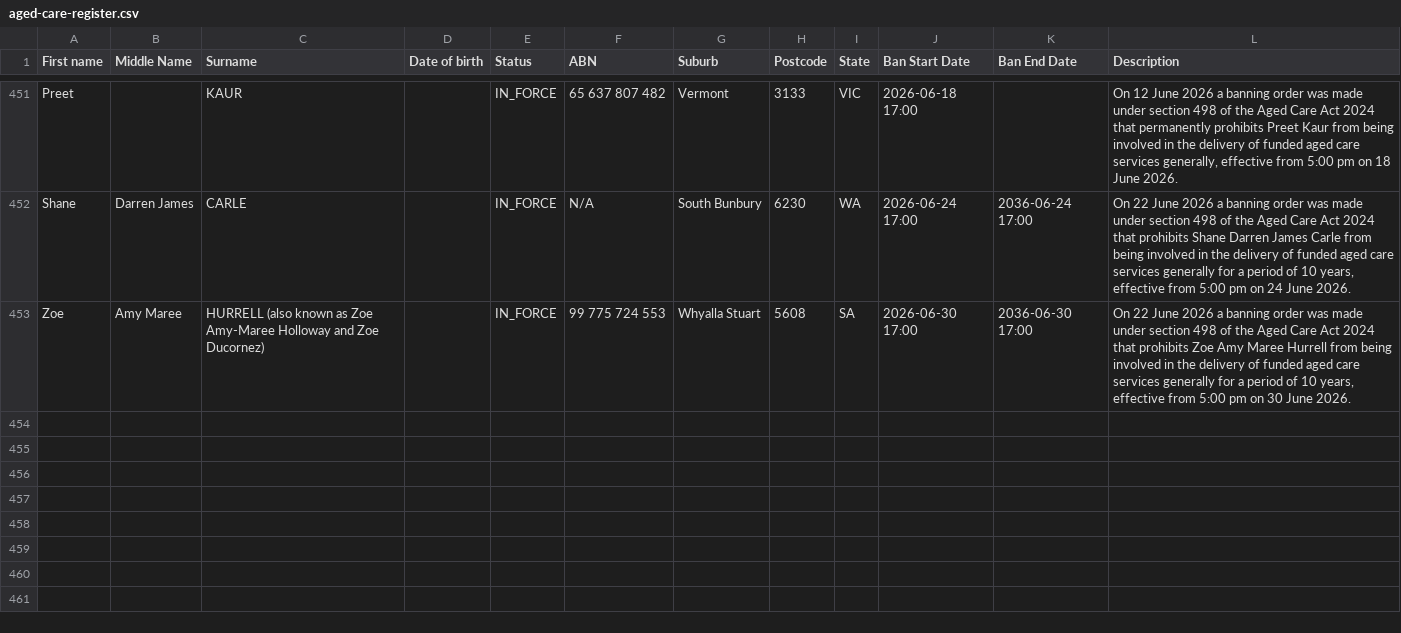
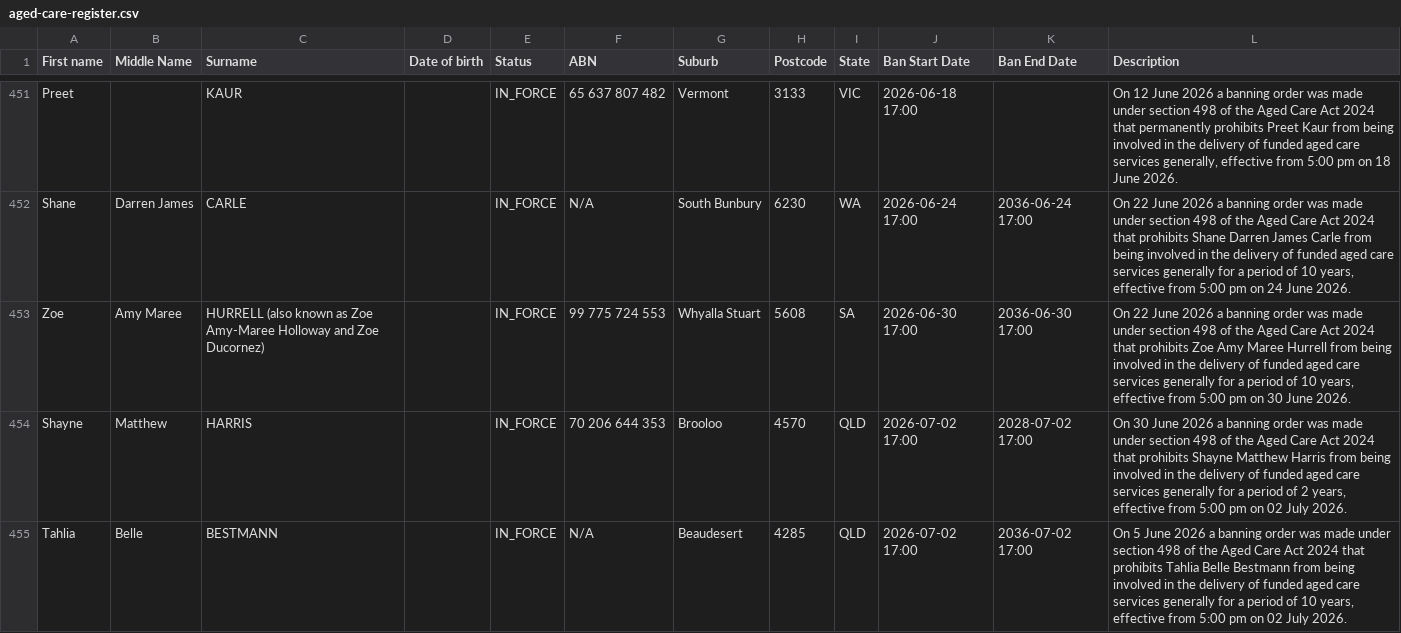
Before and after one commit to dovida-stuff/bancheck, a CSV file: aged-care-register.csv, drawn as a sheet; only a part is shown, gaps mark what is left out.

```diff
--- a/aged-care-register.csv
+++ b/aged-care-register.csv
@@ -454 +454,3 @@ Shane,Darren James,CARLE,,IN_FORCE,N/A,South Bunbury,6230,WA, 2026-06-24 17:00,
 Zoe,Amy Maree,HURRELL (also known as Zoe Amy-Maree Holloway and Zoe Ducornez),,IN_FORCE,99 775 724 553 ,Whyalla Stuart,5608,SA, 2026-06-30 17:00, 2036-06-30 17:00,"On 22 June 2026 a banning order was made under section 498 of the Aged Care Act 2024 that prohibits Zoe Amy Maree Hurrell from being involved in the delivery of funded aged care services generally for a period of 10 years, effective from 5:00 pm on 30 June 2026."
+Shayne,Matthew,HARRIS,,IN_FORCE,70 206 644 353,Brooloo,4570,QLD, 2026-07-02 17:00, 2028-07-02 17:00,"On 30 June 2026 a banning order was made under section 498 of the Aged Care Act 2024 that prohibits Shayne Matthew Harris from being involved in the delivery of funded aged care services generally for a period of 2 years, effective from 5:00 pm on 02 July 2026."
+Tahlia,Belle,BESTMANN,,IN_FORCE,N/A,Beaudesert,4285,QLD, 2026-07-02 17:00, 2036-07-02 17:00,"On 5 June 2026 a banning order was made under section 498 of the Aged Care Act 2024 that prohibits Tahlia Belle Bestmann from being involved in the delivery of funded aged care services generally for a period of 10 years, effective from 5:00 pm on 02 July 2026."
```
Also changed, not shown: 1 other file.
